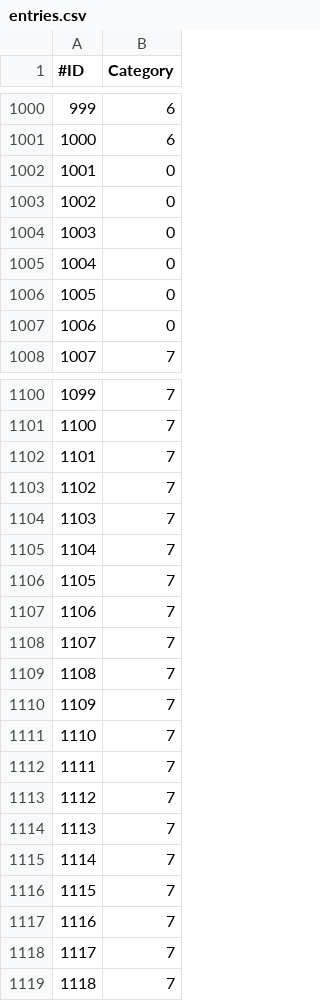
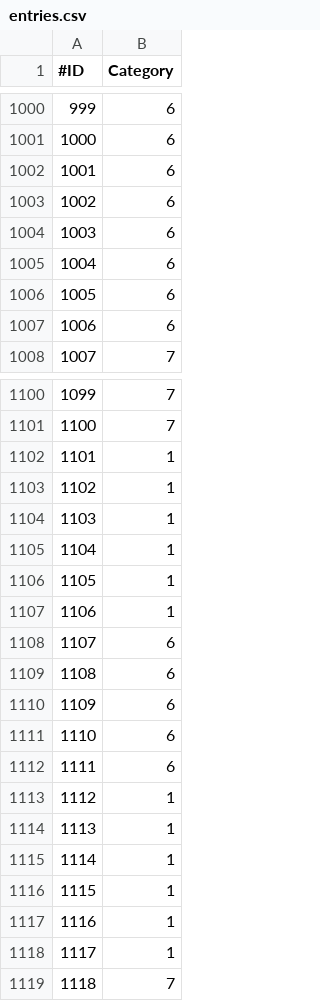
Before and after one commit to xyeppp/RoR-Interface, a CSV file: interface/interfacecore/tome/titles/entries.csv, drawn as a sheet; only a part is shown, gaps mark what is left out; the diff covers the shown part only.

```diff
--- a/interface/interfacecore/tome/titles/entries.csv
+++ b/interface/interfacecore/tome/titles/entries.csv
@@ -1001,8 +1001,8 @@
 1000,6
-1001,0
-1002,0
-1003,0
-1004,0
-1005,0
-1006,0
+1001,6
+1002,6
+1003,6
+1004,6
+1005,6
+1006,6
 1007,7
@@ -1101,19 +1101,19 @@
 1100,7
-1101,7
-1102,7
-1103,7
-1104,7
-1105,7
-1106,7
-1107,7
-1108,7
-1109,7
-1110,7
-1111,7
-1112,7
-1113,7
-1114,7
-1115,7
-1116,7
-1117,7
+1101,1
+1102,1
+1103,1
+1104,1
+1105,1
+1106,1
+1107,6
+1108,6
+1109,6
+1110,6
+1111,6
+1112,1
+1113,1
+1114,1
+1115,1
+1116,1
+1117,1
 1118,7
```
Also changed, not shown: 44 edited cells elsewhere in this file, interface/interfacecore/tome/achievements/subtypes.csv, interface/interfacecore/tome/bestiary/species.csv, 55 other files.
